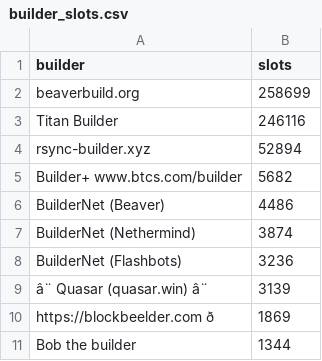
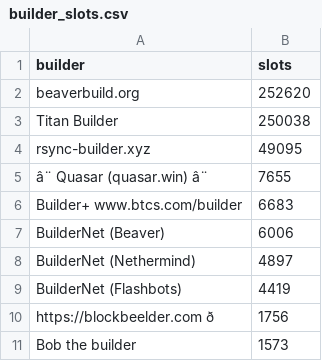
Before and after one commit to nerolation/reorg.pics, a CSV file: builder_slots.csv, drawn as a sheet; removed rows and columns are numbered as before the commit, all else as after; the diff names each change by its address in the sheet, - before the commit and + after, or states it on an @@ line.

```diff
--- a/builder_slots.csv
+++ b/builder_slots.csv
-B2 (slots): 258699
+B2 (slots): 252620
-B3 (slots): 246116
+B3 (slots): 250038
-B4 (slots): 52894
+B4 (slots): 49095
+row 5: â¨ Quasar (quasar.win) â¨ | 7655
-B6 (slots): 5682
+B6 (slots): 6683
-B7 (slots): 4486
+B7 (slots): 6006
-B8 (slots): 3874
+B8 (slots): 4897
-B9 (slots): 3236
+B9 (slots): 4419
-row 9: â¨ Quasar (quasar.win) â¨ | 3139
-B10 (slots): 1869
+B10 (slots): 1756
-B11 (slots): 1344
+B11 (slots): 1573
```
Also changed, not shown: 5 other files.
